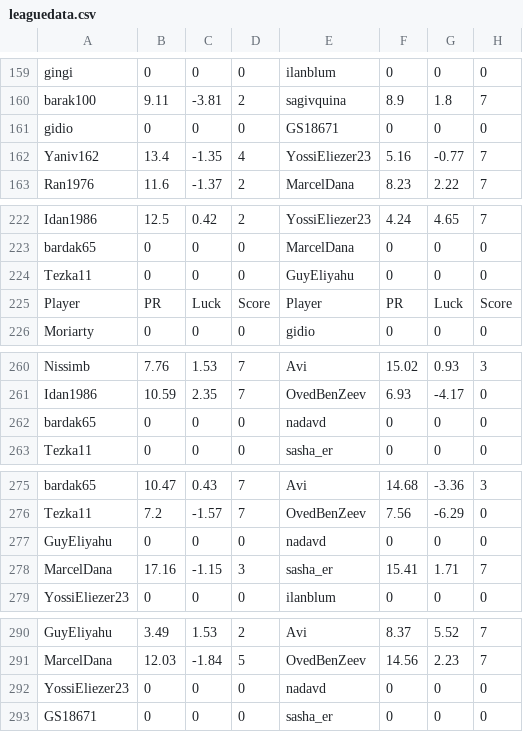
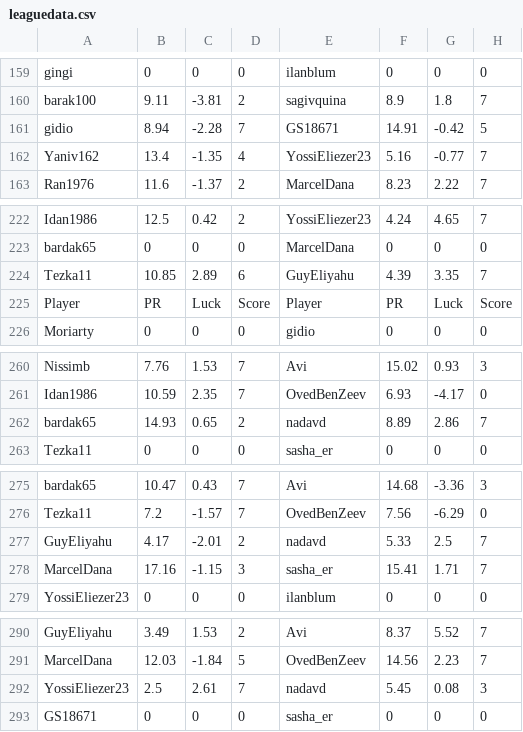
Before and after one commit to guyeli31/Shabi_Israel, a CSV file: leagues/Shabi Israel May 2026/leaguedata.csv, drawn as a sheet; only a part is shown, gaps mark what is left out; removed rows and columns are numbered as before the commit, all else as after; the diff covers the shown part only; the diff names each change by its address in the sheet, - before the commit and + after, or states it on an @@ line.

```diff
--- a/leagues/Shabi Israel May 2026/leaguedata.csv
+++ b/leagues/Shabi Israel May 2026/leaguedata.csv
-row 161: gidio | 0 | 0 | 0 | GS18671 | 0 | 0 | 0
+row 161: gidio | 8.94 | -2.28 | 7 | GS18671 | 14.91 | -0.42 | 5
-row 224: Tezka11 | 0 | 0 | 0 | GuyEliyahu | 0 | 0 | 0
+row 224: Tezka11 | 10.85 | 2.89 | 6 | GuyEliyahu | 4.39 | 3.35 | 7
-row 262: bardak65 | 0 | 0 | 0 | nadavd | 0 | 0 | 0
+row 262: bardak65 | 14.93 | 0.65 | 2 | nadavd | 8.89 | 2.86 | 7
-row 277: GuyEliyahu | 0 | 0 | 0 | nadavd | 0 | 0 | 0
+row 277: GuyEliyahu | 4.17 | -2.01 | 2 | nadavd | 5.33 | 2.5 | 7
-row 292: YossiEliezer23 | 0 | 0 | 0 | nadavd | 0 | 0 | 0
+row 292: YossiEliezer23 | 2.5 | 2.61 | 7 | nadavd | 5.45 | 0.08 | 3
```
Also changed, not shown: 1 added row and 1 removed row elsewhere in this file, 4 other files.
